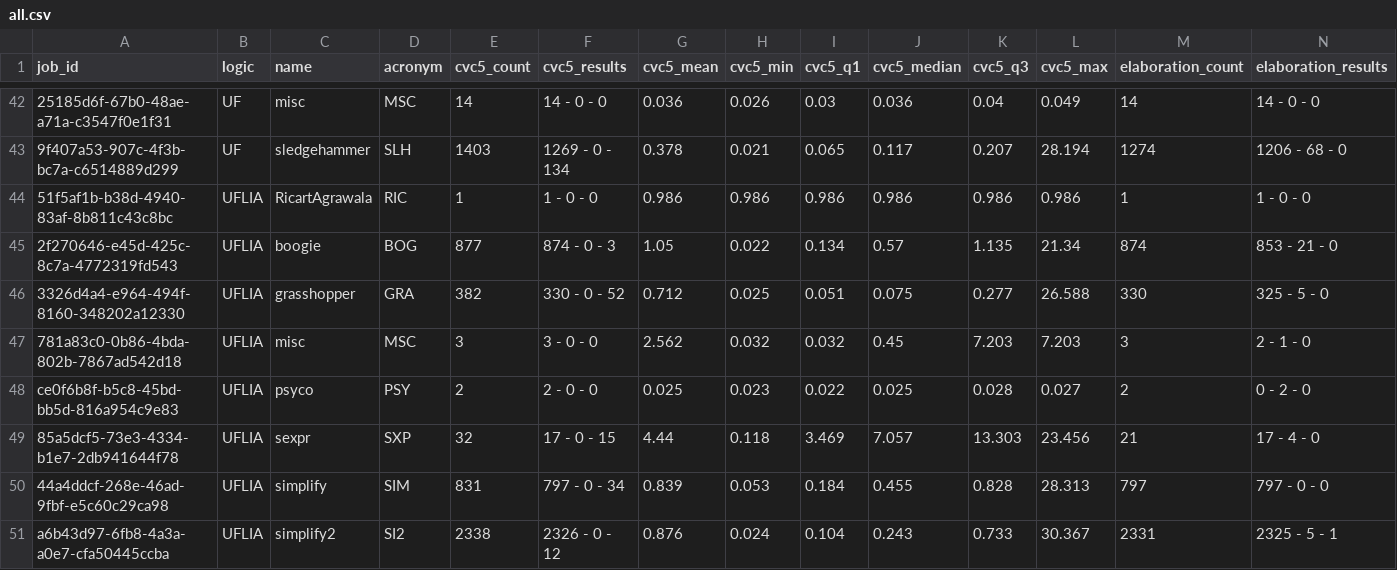
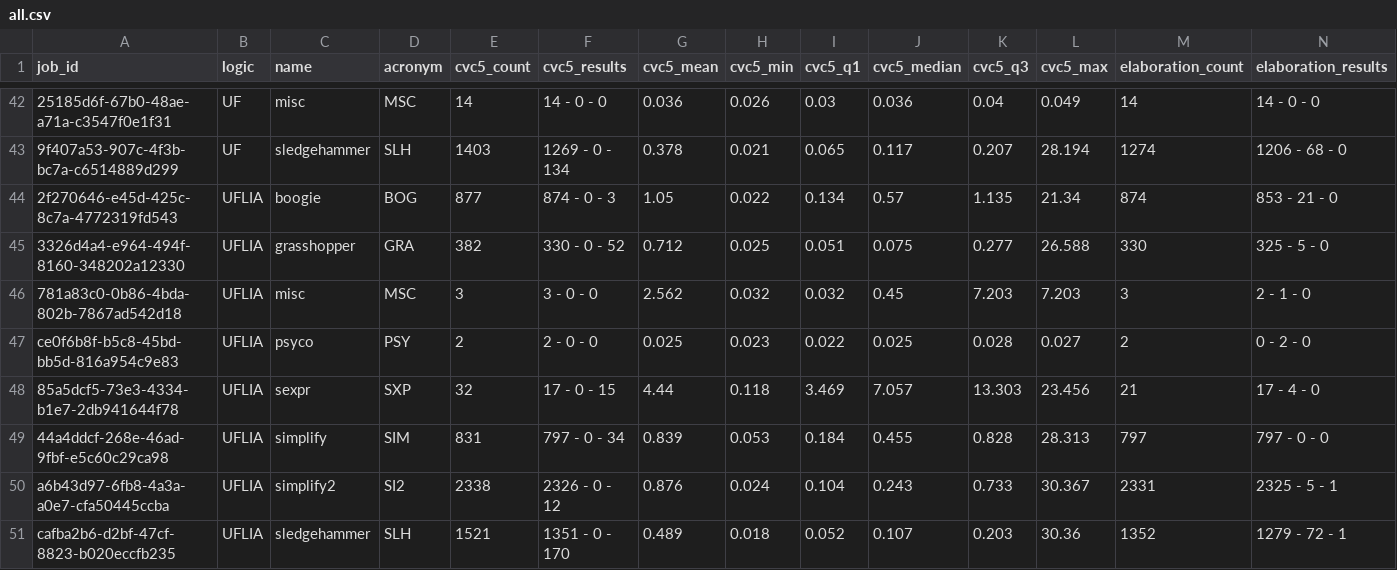
Before and after one commit to NotBad4U/thesis, a CSV file: Assets/benchs/all.csv, drawn as a sheet; only a part is shown, gaps mark what is left out; the shorter side is filled out with more unchanged rows; rows hold the shown columns only; the diff names each change by its address in the sheet, - before the commit and + after, or states it on an @@ line.

```diff
--- a/Assets/benchs/all.csv
+++ b/Assets/benchs/all.csv
-row 44: 51f5af1b-b38d-4940-83af-8b811c43c8bc | UFLIA | RicartAgrawala | RIC | 1 | 1 - 0 - 0 | 0.986 | 0.986 | 0.986 | 0.986 | 0.986 | 0.986 | 1 | 1 - 0 - 0
```
Also changed, not shown: 6 other files.
